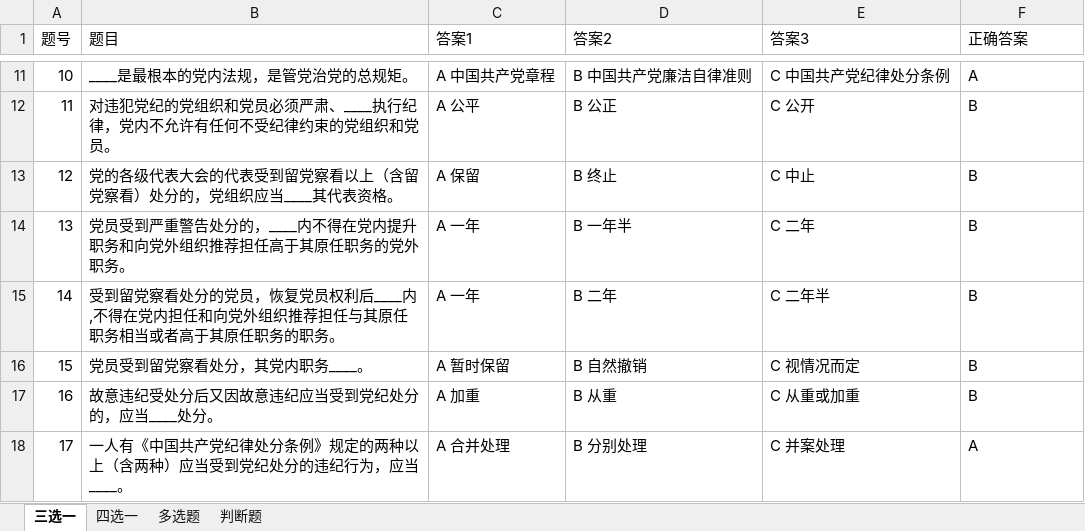
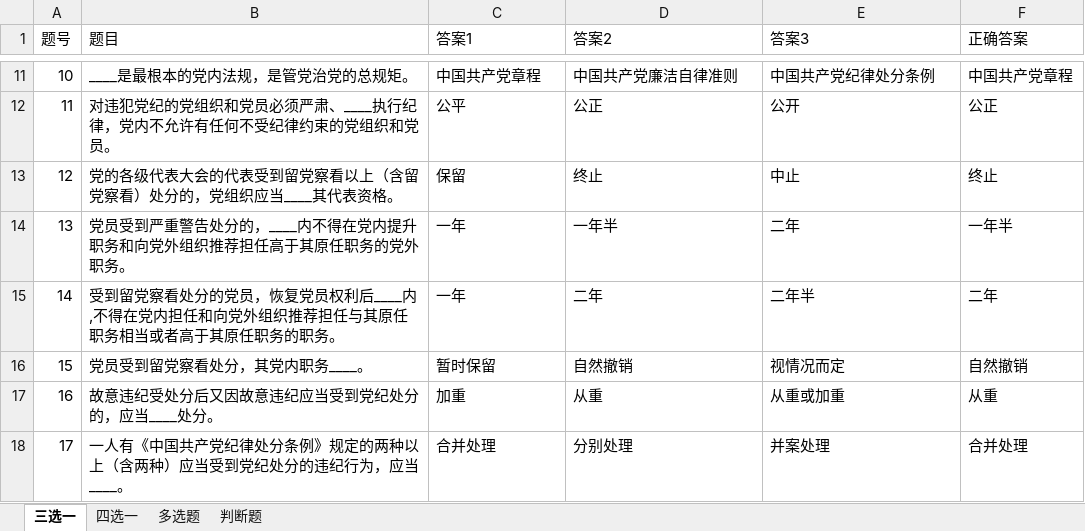
Before and after one commit to Co-Development/exam, an Excel workbook: src/main/resources/bank/全体党员学习学习“十九大”精神和党纪党规应知应会题.xlsx, sheet 三选一, drawn as a sheet; only a part is shown, gaps mark what is left out; values as stored, in another font and other column widths than the file's, no borders; the diff covers the shown part only; the diff names each change by its address in the sheet, - before the commit and + after, or states it on an @@ line.

```diff
--- a/src/main/resources/bank/全体党员学习学习“十九大”精神和党纪党规应知应会题.xlsx (sheet 三选一)
+++ b/src/main/resources/bank/全体党员学习学习“十九大”精神和党纪党规应知应会题.xlsx (sheet 三选一)
-C11 (答案1): A 中国共产党章程
+C11 (答案1): 中国共产党章程
-D11 (答案2): B 中国共产党廉洁自律准则
+D11 (答案2): 中国共产党廉洁自律准则
-E11 (答案3): C 中国共产党纪律处分条例
+E11 (答案3): 中国共产党纪律处分条例
-F11 (正确答案): A
+F11 (正确答案): 中国共产党章程
-C12 (答案1): A 公平
+C12 (答案1): 公平
-D12 (答案2): B 公正
+D12 (答案2): 公正
-E12 (答案3): C 公开
+E12 (答案3): 公开
-F12 (正确答案): B
+F12 (正确答案): 公正
-C13 (答案1): A 保留
+C13 (答案1): 保留
-D13 (答案2): B 终止
+D13 (答案2): 终止
-E13 (答案3): C 中止
+E13 (答案3): 中止
-F13 (正确答案): B
+F13 (正确答案): 终止
-C14:C15 (答案1): A 一年
+C14:C15 (答案1): 一年
-D14 (答案2): B 一年半
+D14 (答案2): 一年半
-E14 (答案3): C 二年
+E14 (答案3): 二年
-F14 (正确答案): B
+F14 (正确答案): 一年半
-D15 (答案2): B 二年
+D15 (答案2): 二年
-E15 (答案3): C 二年半
+E15 (答案3): 二年半
-F15 (正确答案): B
+F15 (正确答案): 二年
-C16 (答案1): A 暂时保留
+C16 (答案1): 暂时保留
-D16 (答案2): B 自然撤销
+D16 (答案2): 自然撤销
-E16 (答案3): C 视情况而定
+E16 (答案3): 视情况而定
-F16 (正确答案): B
+F16 (正确答案): 自然撤销
-C17 (答案1): A 加重
+C17 (答案1): 加重
-D17 (答案2): B 从重
+D17 (答案2): 从重
-E17 (答案3): C 从重或加重
+E17 (答案3): 从重或加重
-F17 (正确答案): B
+F17 (正确答案): 从重
-C18 (答案1): A 合并处理
+C18 (答案1): 合并处理
-D18 (答案2): B 分别处理
+D18 (答案2): 分别处理
-E18 (答案3): C 并案处理
+E18 (答案3): 并案处理
-F18 (正确答案): A
+F18 (正确答案): 合并处理
```
Also changed, not shown: 120 edited cells elsewhere in this sheet, sheet 多选题, sheet 四选一, 2 other files.
